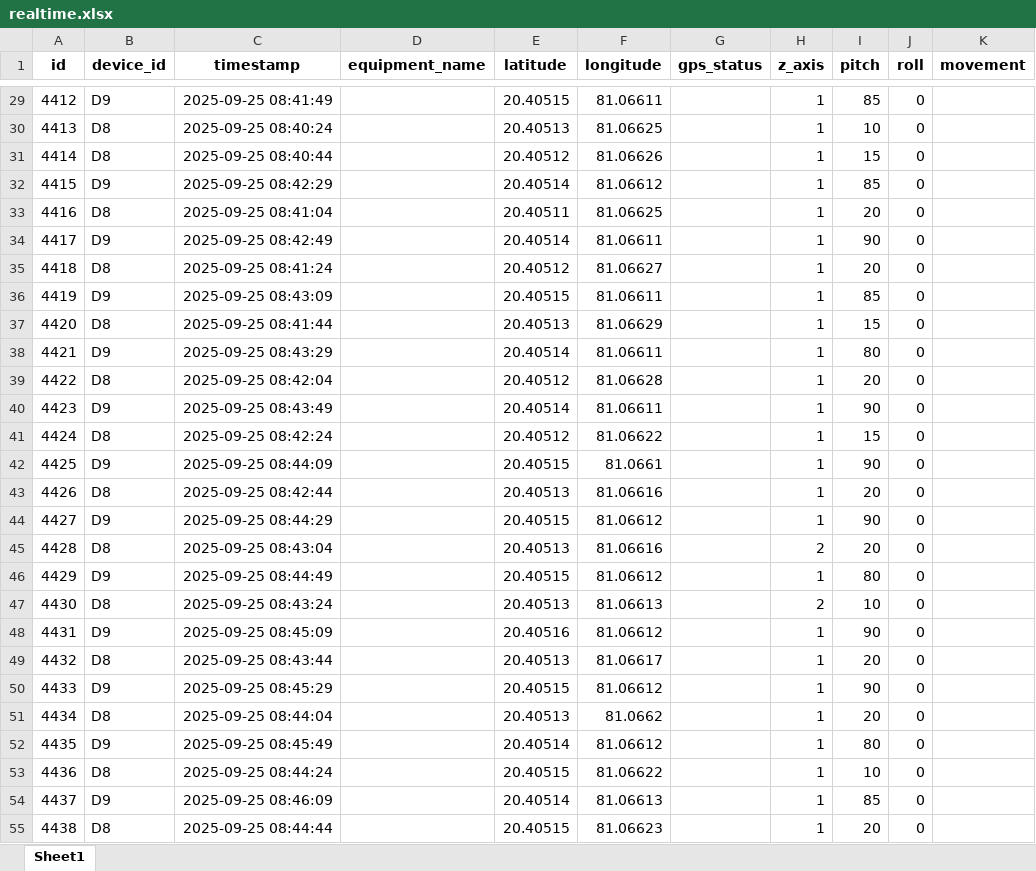
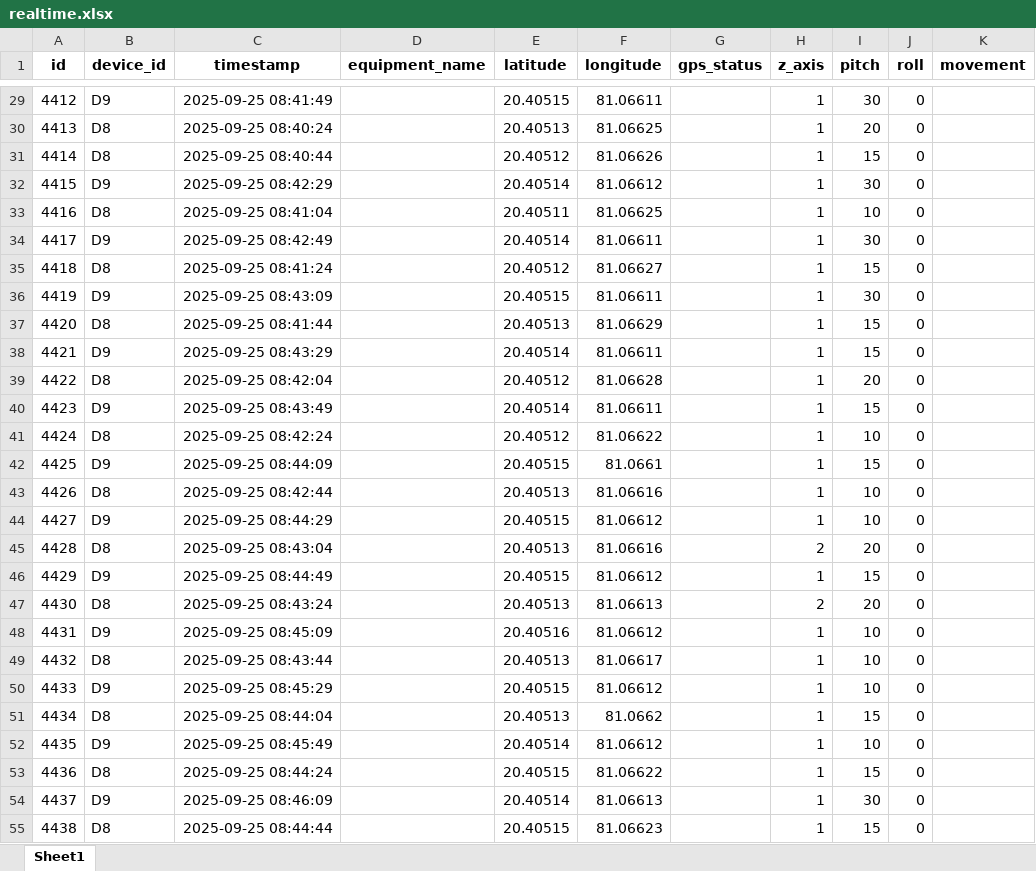
Before and after one commit to Haritha-200016/backend-, an Excel workbook: pythonproject/src/realtime.xlsx, sheet Sheet1, drawn as a sheet; only a part is shown, gaps mark what is left out; values as stored, in another font and other column widths than the file's, no borders; charts and pictures not drawn; the diff covers the shown part only; the diff names each change by its address in the sheet, - before the commit and + after, or states it on an @@ line.

```diff
--- a/pythonproject/src/realtime.xlsx (sheet Sheet1)
+++ b/pythonproject/src/realtime.xlsx (sheet Sheet1)
-I29 (pitch): 85
+I29 (pitch): 30
-I30 (pitch): 10
+I30 (pitch): 20
-I32 (pitch): 85
+I32 (pitch): 30
-I33 (pitch): 20
+I33 (pitch): 10
-I34 (pitch): 90
+I34 (pitch): 30
-I35 (pitch): 20
+I35 (pitch): 15
-I36 (pitch): 85
+I36 (pitch): 30
-I38 (pitch): 80
+I38 (pitch): 15
-I40 (pitch): 90
+I40 (pitch): 15
-I41 (pitch): 15
+I41 (pitch): 10
-I42 (pitch): 90
+I42 (pitch): 15
-I43 (pitch): 20
+I43 (pitch): 10
-I44 (pitch): 90
+I44 (pitch): 10
-I46 (pitch): 80
+I46 (pitch): 15
-I47 (pitch): 10
+I47 (pitch): 20
-I48 (pitch): 90
+I48 (pitch): 10
-I49 (pitch): 20
+I49 (pitch): 10
-I50 (pitch): 90
+I50 (pitch): 10
-I51 (pitch): 20
+I51 (pitch): 15
-I52 (pitch): 80
+I52 (pitch): 10
-I53 (pitch): 10
+I53 (pitch): 15
-I54 (pitch): 85
+I54 (pitch): 30
-I55 (pitch): 20
+I55 (pitch): 15
```
Also changed, not shown: 341 edited cells elsewhere in this sheet, formulas that keep their value.
